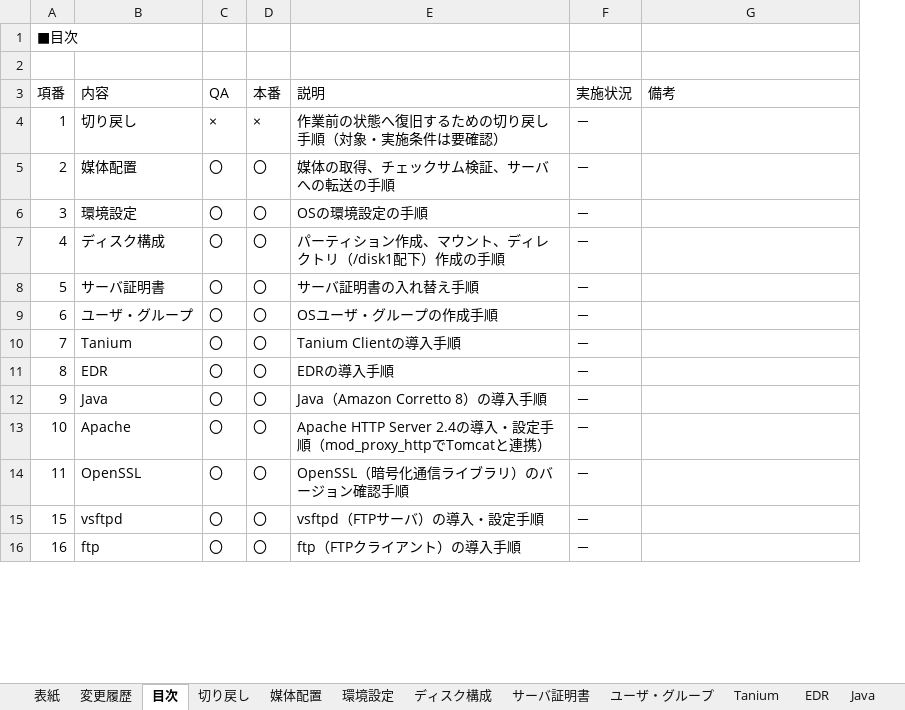
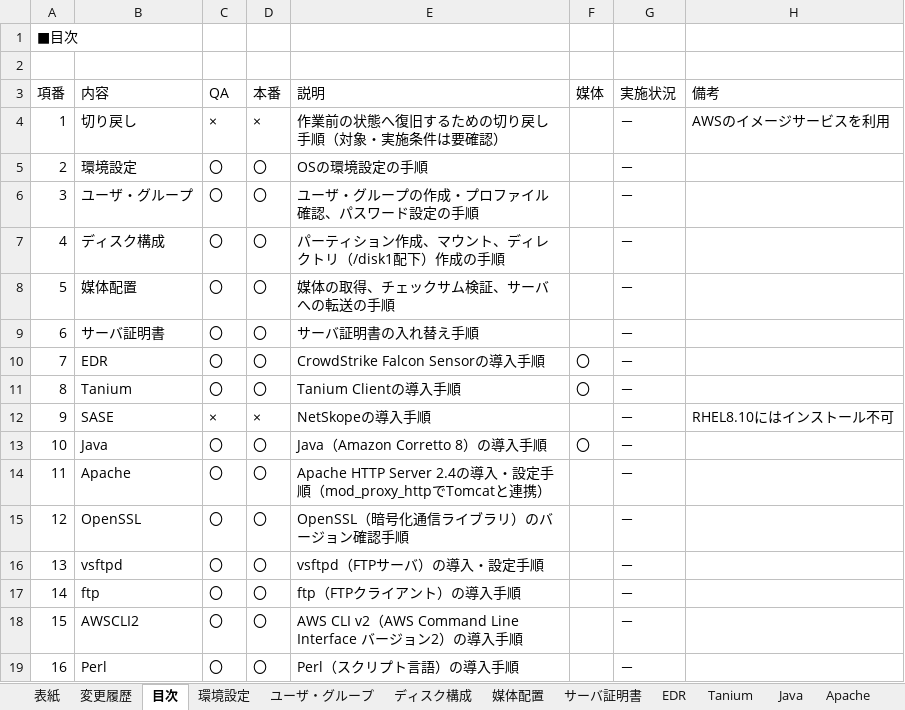
Before and after one commit to ChivasTang/SystemMigration, an Excel workbook: APサーバ構築手順書_QA_tsy110.xlsx, sheet 目次, drawn as a sheet; only a part is shown; values as stored, in another font and other column widths than the file's, no cell formats; conditional formats not drawn; addresses are those after the commit; the diff covers the shown part only; the diff names each change by its address in the sheet, - before the commit and + after, or states it on an @@ line.

```diff
--- a/APサーバ構築手順書_QA_tsy110.xlsx (sheet 目次)
+++ b/APサーバ構築手順書_QA_tsy110.xlsx (sheet 目次)
-sheet tab: 切り戻し
@@ sheet tab order changed: 表紙 | 変更履歴 | 目次 | 環境設定 | ユーザ・グループ | ディスク構成 | 媒体配置 | サーバ証明書 | EDR | Tanium | Java | Apache @@
+column F (媒体), rows 10-13: 〇 | 〇 |  | 〇
-H4 (備考): (empty)
+H4 (備考): AWSのイメージサービスを利用
-B5 (内容): 媒体配置
+B5 (内容): 環境設定
-E5 (説明): 媒体の取得、チェックサム検証、サーバへの転送の手順
+E5 (説明): OSの環境設定の手順
-B6 (内容): 環境設定
+B6 (内容): ユーザ・グループ
-E6 (説明): OSの環境設定の手順
+E6 (説明): ユーザ・グループの作成・プロファイル確認、パスワード設定の手順
-B8 (内容): サーバ証明書
+B8 (内容): 媒体配置
-E8 (説明): サーバ証明書の入れ替え手順
+E8 (説明): 媒体の取得、チェックサム検証、サーバへの転送の手順
-B9 (内容): ユーザ・グループ
+B9 (内容): サーバ証明書
-E9 (説明): OSユーザ・グループの作成手順
+E9 (説明): サーバ証明書の入れ替え手順
-B10 (内容): Tanium
+B10 (内容): EDR
-E10 (説明): Tanium Clientの導入手順
+E10 (説明): CrowdStrike Falcon Sensorの導入手順
-B11 (内容): EDR
+B11 (内容): Tanium
-E11 (説明): EDRの導入手順
+E11 (説明): Tanium Clientの導入手順
-B12 (内容): Java
+B12 (内容): SASE
-C12 (QA): 〇
+C12 (QA): ×
-D12 (本番): 〇
+D12 (本番): ×
-E12 (説明): Java（Amazon Corretto 8）の導入手順
+E12 (説明): NetSkopeの導入手順
-H12 (備考): (empty)
+H12 (備考): RHEL8.10にはインストール不可
-B13 (内容): Apache
+B13 (内容): Java
-E13 (説明): Apache HTTP Server 2.4の導入・設定手順（mod_proxy_httpでTomcatと連携）
+E13 (説明): Java（Amazon Corretto 8）の導入手順
-B14 (内容): OpenSSL
+B14 (内容): Apache
-E14 (説明): OpenSSL（暗号化通信ライブラリ）のバージョン確認手順
+E14 (説明): Apache HTTP Server 2.4の導入・設定手順（mod_proxy_httpでTomcatと連携）
+row 15: 12 | OpenSSL | 〇 | 〇 | OpenSSL（暗号化通信ライブラリ）のバージョン確認手順 |  | －
+row 16: 13 | vsftpd | 〇 | 〇 | vsftpd（FTPサーバ）の導入・設定手順 |  | －
+row 17: 14 | ftp | 〇 | 〇 | ftp（FTPクライアント）の導入手順 |  | －
-B18 (内容): vsftpd
+B18 (内容): AWSCLI2
-E18 (説明): vsftpd（FTPサーバ）の導入・設定手順
+E18 (説明): AWS CLI v2（AWS Command Line Interface バージョン2）の導入手順
-B19 (内容): ftp
+B19 (内容): Perl
-E19 (説明): ftp（FTPクライアント）の導入手順
+E19 (説明): Perl（スクリプト言語）の導入手順
```
Also changed, not shown: 1 added row, 3 removed rows and 29 edited cells elsewhere in this sheet, sheet ユーザ・グループ, sheet 環境設定, sheet ディスク構成, sheet Tanium, sheet 媒体配置, sheet AWSCLI2, 6 more sheets, cell formats, formulas that keep their value, hidden cells, sheets/APサーバ構築手順書_Tanium_ver1.xlsx, 20 other files.
